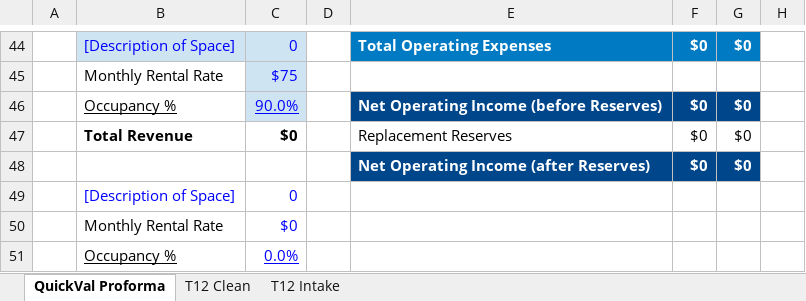
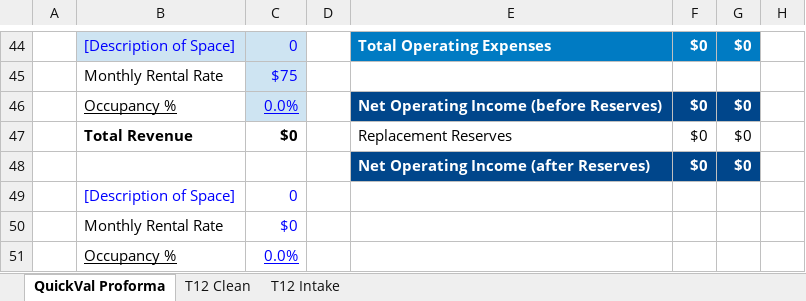
Before and after one commit to smiller44/OMreader, an Excel workbook: templates/quickval_template.xlsx, sheet QuickVal Proforma, drawn as a sheet; only a part is shown, gaps mark what is left out; values as stored, in another font and other column widths than the file's, no borders; charts and pictures and conditional formats not drawn; the diff names each change by its address in the sheet, - before the commit and + after, or states it on an @@ line.

```diff
--- a/templates/quickval_template.xlsx (sheet QuickVal Proforma)
+++ b/templates/quickval_template.xlsx (sheet QuickVal Proforma)
-C46: 90.0%
+C46: 0.0%
```
Also changed, not shown: 1 other file.
